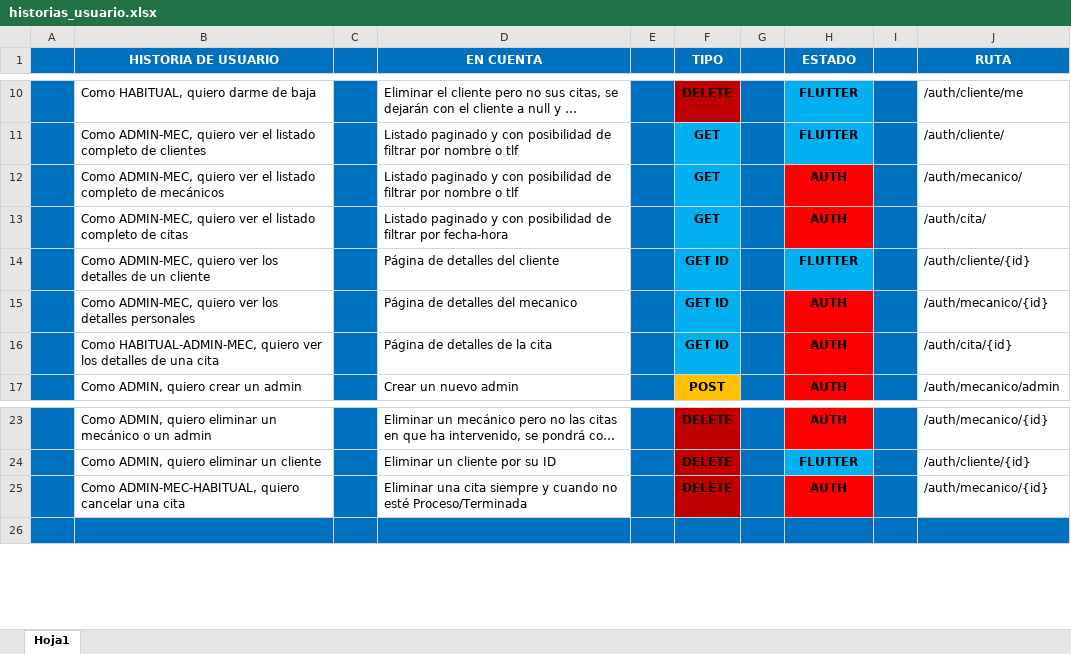
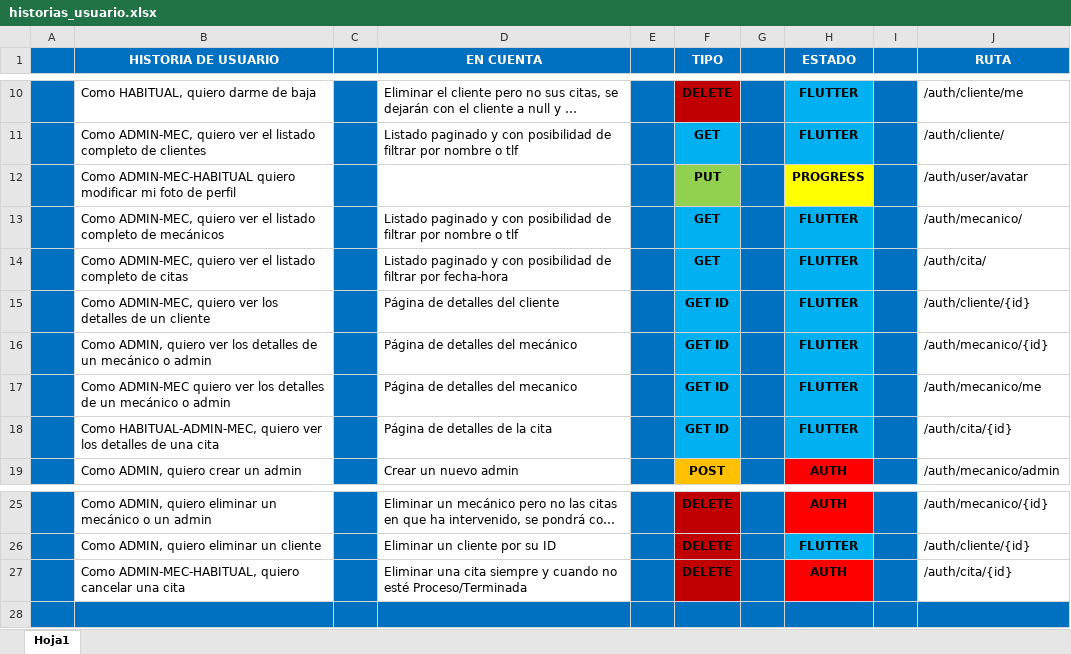
Before and after one commit to PlayerMario/talleres-ruiz, an Excel workbook: docs/documentacion/historias_usuario.xlsx, sheet Hoja1, drawn as a sheet; only a part is shown, gaps mark what is left out; long unchanged cells end in …; values as stored, in another font and other column widths than the file's, no borders; charts and pictures not drawn; addresses are those after the commit; the diff names each change by its address in the sheet, - before the commit and + after, or states it on an @@ line.

Commit message:
Implementación autorización peticiones mecánicos y citas para rol ADMIN, MEC

```diff
--- a/docs/documentacion/historias_usuario.xlsx (sheet Hoja1)
+++ b/docs/documentacion/historias_usuario.xlsx (sheet Hoja1)
+row 12:  | Como ADMIN-MEC-HABITUAL quiero modificar mi foto de perfil |  |  |  | PUT |  | PROGRESS |  | /auth/user/avatar
-H13:H14 (ESTADO): AUTH
+H13:H14 (ESTADO): FLUTTER
-H13:H14 fill: #FF0000
+H13:H14 fill: #00B0F0
-B16 (HISTORIA DE USUARIO): Como ADMIN-MEC, quiero ver los detalles personales
+B16 (HISTORIA DE USUARIO): Como ADMIN, quiero ver los detalles de un mecánico o admin
-D16 (EN CUENTA): Página de detalles del mecanico
+D16 (EN CUENTA): Página de detalles del mecánico
-H16 (ESTADO): AUTH
+H16 (ESTADO): FLUTTER
-H16 fill: #FF0000
+H16 fill: #00B0F0
+row 17:  | Como ADMIN-MEC quiero ver los detalles de un mecánico o admin |  | Página de detalles del mecanico |  | GET ID |  | FLUTTER |  | /auth/mecanico/me
-H18 (ESTADO): AUTH
+H18 (ESTADO): FLUTTER
-H18 fill: #FF0000
+H18 fill: #00B0F0
-J27 (RUTA): /auth/mecanico/{id}
+J27 (RUTA): /auth/cita/{id}
```
Also changed, not shown: charts or pictures, 4 other files.
